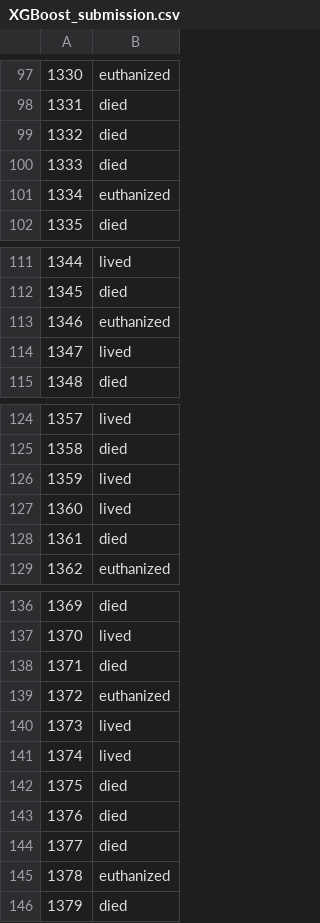
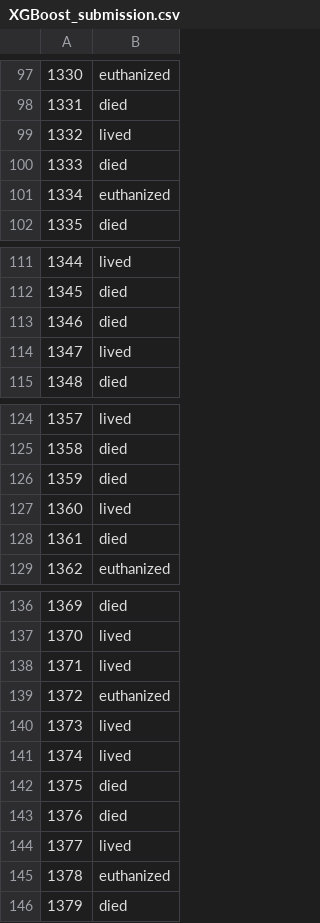
Before and after one commit to JayaWinata/Final-Project-PPM, a CSV file: Horses-Health/Submission/XGBoost_submission.csv, drawn as a sheet; only a part is shown, gaps mark what is left out; the diff covers the shown part only; the diff names each change by its address in the sheet, - before the commit and + after, or states it on an @@ line.

```diff
--- a/Horses-Health/Submission/XGBoost_submission.csv
+++ b/Horses-Health/Submission/XGBoost_submission.csv
-B99: died
+B99: lived
-B113: euthanized
+B113: died
-B126: lived
+B126: died
-B138: died
+B138: lived
-B144: died
+B144: lived
```
Also changed, not shown: 47 edited cells elsewhere in this file, Horses-Health/Submission/CatBoost_submission.csv, Horses-Health/Submission/DecisionTree_submission.csv, 7 other files.
